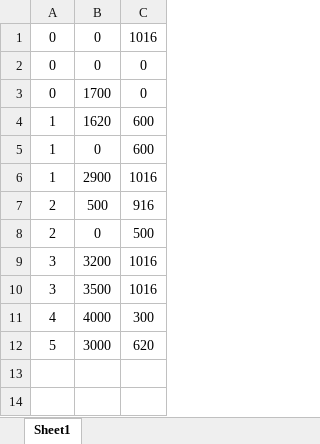
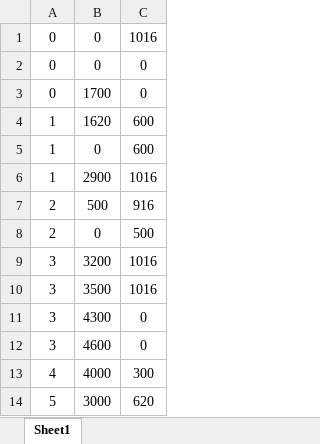
Before and after one commit to NakajimaTomoya36269/gamecreateproject, an Excel workbook: 36269_中嶋智也_個人作成用/game/data/stage_table_editor.xlsx, sheet Sheet1, drawn as a sheet; values as stored, in another font and other column widths than the file's, no borders; charts and pictures not drawn; the diff names each change by its address in the sheet, - before the commit and + after, or states it on an @@ line.

```diff
--- a/36269_中嶋智也_個人作成用/game/data/stage_table_editor.xlsx (sheet Sheet1)
+++ b/36269_中嶋智也_個人作成用/game/data/stage_table_editor.xlsx (sheet Sheet1)
+row 11: 3 | 4300 | 0
+row 12: 3 | 4600 | 0
```
Also changed, not shown: 2 other files.
